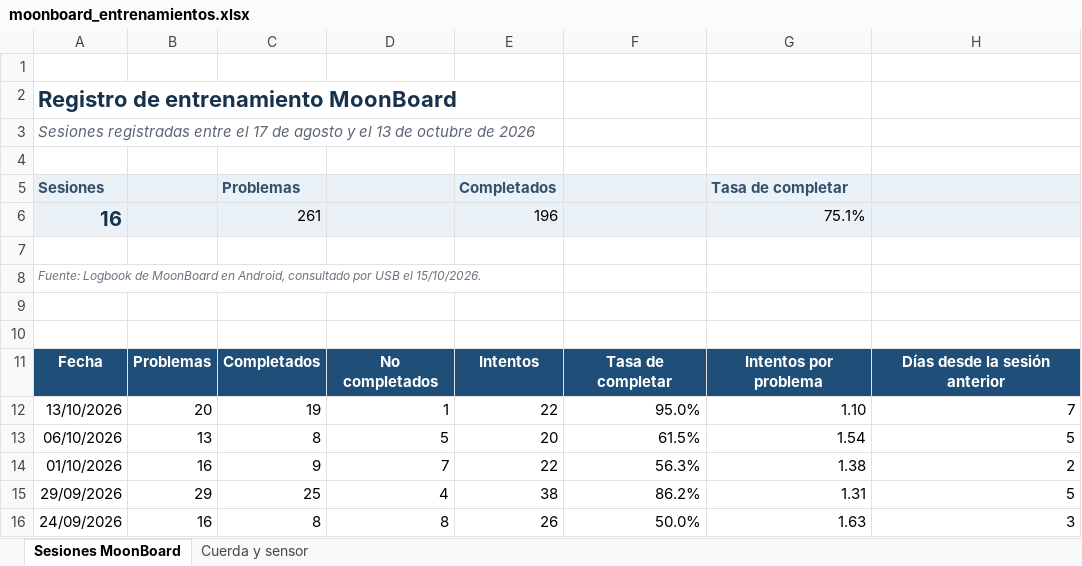
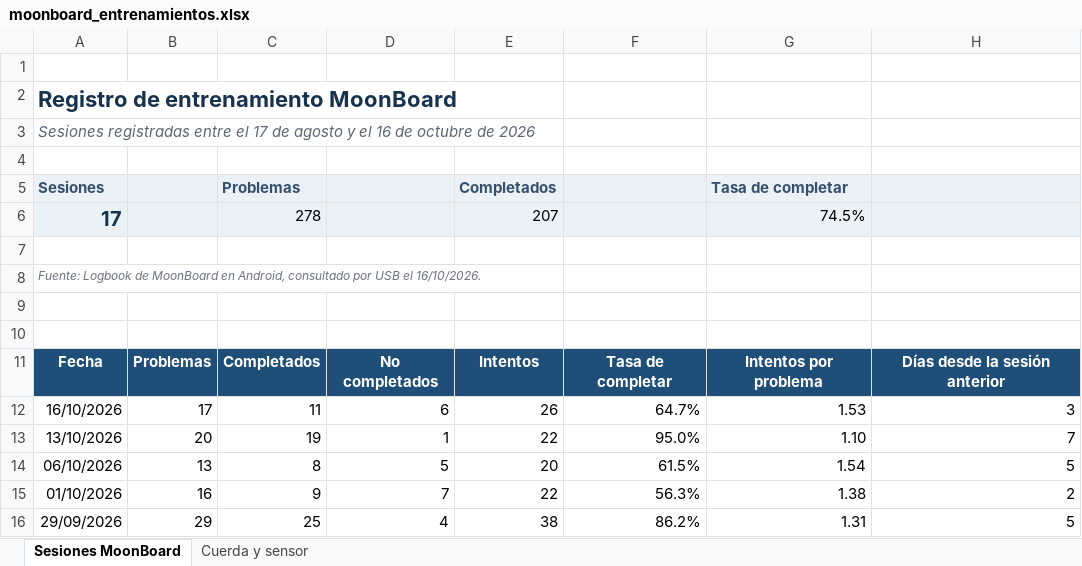
Before and after one commit to juanfranj/entrenamiento, an Excel workbook: escalada/moonboard_entrenamientos.xlsx, sheet Sesiones MoonBoard, drawn as a sheet; only a part is shown; the shorter side is filled out with more unchanged rows; values as stored, in another font and other column widths than the file's, no borders; conditional formats and table styles not drawn; removed rows and columns are numbered as before the commit, all else as after; the diff names each change by its address in the sheet, - before the commit and + after, or states it on an @@ line.

Commit message:
Importa la sesión de fuerza del 16 de octubre y revisa el bloque 2

```diff
--- a/escalada/moonboard_entrenamientos.xlsx (sheet Sesiones MoonBoard)
+++ b/escalada/moonboard_entrenamientos.xlsx (sheet Sesiones MoonBoard)
-A3: …y el 13 de octubre…
+A3: …y el 16 de octubre…
-row 6: 16 |  | 261 |  | 196 |  | 75.1%
+row 6: 17 |  | 278 |  | 207 |  | 74.5%
-A8: …USB el 15/10/2026.
+A8: …USB el 16/10/2026.
+row 12: 16/10/2026 | 17 | 11 | 6 | 26 | 64.7% | 1.53 | 3
```
Also changed, not shown: 10 other files.
